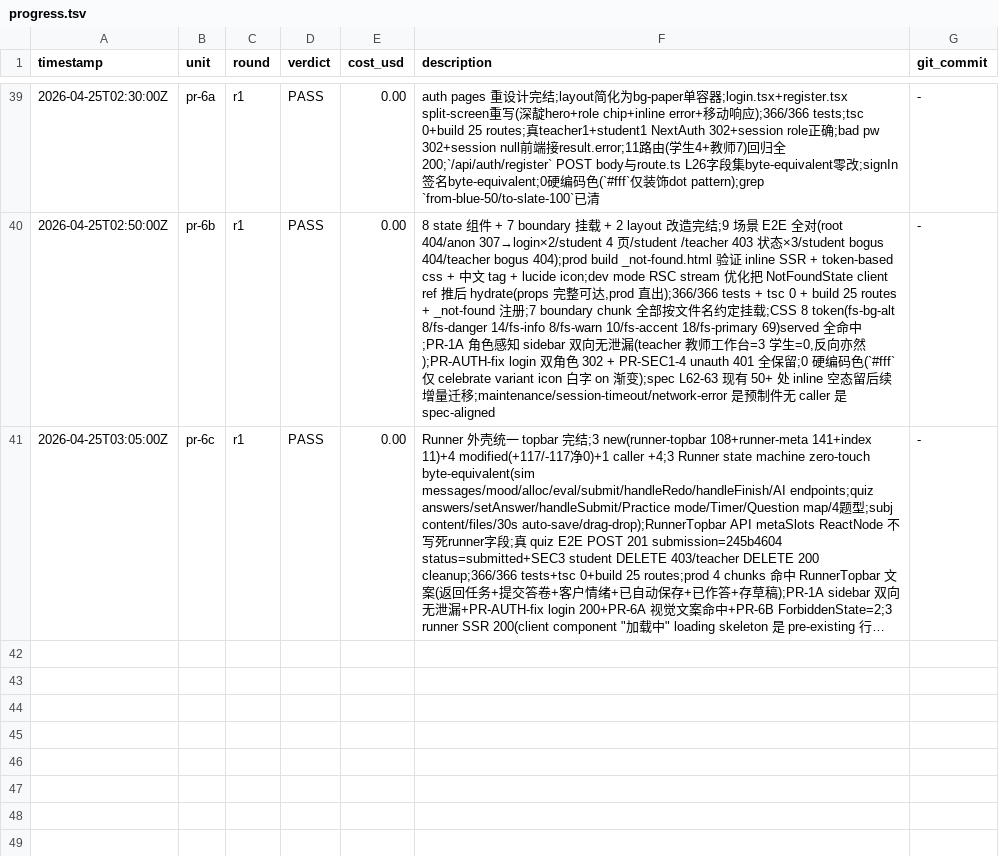
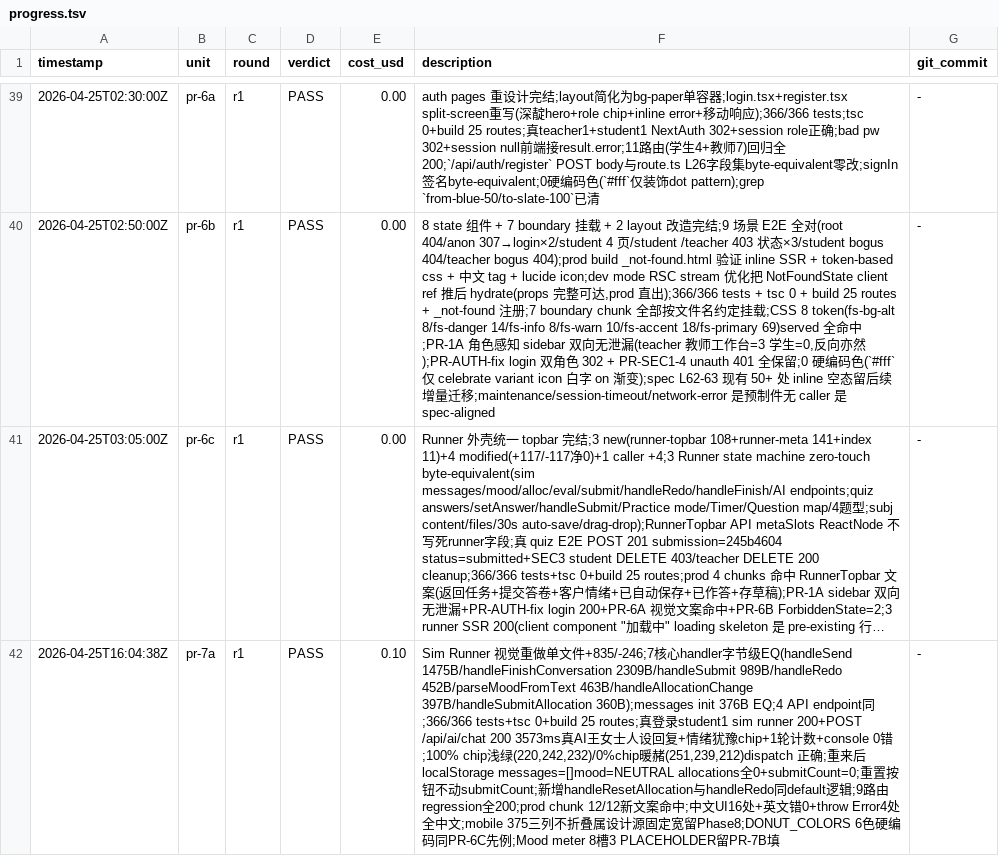
Before and after one commit to AlexAnys/finsim_Mini, a TSV file: .harness/progress.tsv, drawn as a sheet; only a part is shown, gaps mark what is left out; long unchanged cells end in …; the diff covers the shown part only; the diff names each change by its address in the sheet, - before the commit and + after, or states it on an @@ line.

```diff
--- a/.harness/progress.tsv
+++ b/.harness/progress.tsv
+row 42: 2026-04-25T16:04:38Z | pr-7a | r1 | PASS | 0.10 | Sim Runner 视觉重做单文件+835/-246;7核心handler字节级EQ(handleSend 1475B/handleFinishConversation 2309B/handleSubmit 989B/handleRedo 452B/parseMoodFromText 463B/handleAllocationChange 397B/handleSubmitAllocation 360B);messages init 376B EQ;4 API endpoint同;366/366 tests+tsc 0+build 25 routes;真登录student1 sim runner 200+POST /api/ai/chat 200 3573ms真AI王女士人设回复+情绪犹豫chip+1轮计数+console 0错;100% chip浅绿(220,242,232)/0%chip暖赭(251,239,212)dispatch 正确;重来后localStorage messages=[]mood=NEUTRAL allocations全0+submitCount=0;重置按钮不动submitCount;新增handleResetAllocation与handleRedo同default逻辑;9路由regression全200;prod chunk 12/12新文案命中;中文UI16处+英文错0+throw Error4处全中文;mobile 375三列不折叠属设计源固定宽留Phase8;DONUT_COLORS 6色硬编码同PR-6C先例;Mood meter 8槽3 PLACEHOLDER留PR-7B填 | -
```
Also changed, not shown: 2 added rows elsewhere in this file, 6 other files.
